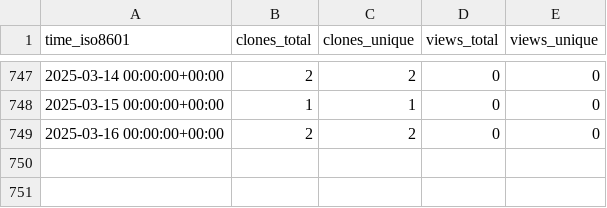
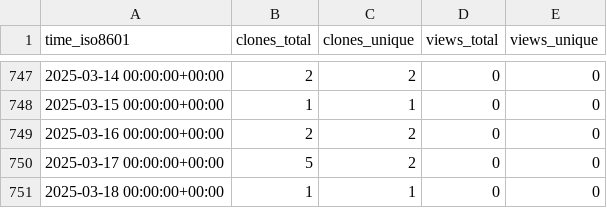
Before and after one commit to sarkar-s/CoRe, a CSV file: sarkar-s/CoRe/ghrs-data/views_clones_aggregate.csv, drawn as a sheet; only a part is shown, gaps mark what is left out; the diff names each change by its address in the sheet, - before the commit and + after, or states it on an @@ line.

```diff
--- a/sarkar-s/CoRe/ghrs-data/views_clones_aggregate.csv
+++ b/sarkar-s/CoRe/ghrs-data/views_clones_aggregate.csv
+row 750: 2025-03-17 00:00:00+00:00 | 5 | 2 | 0 | 0
+row 751: 2025-03-18 00:00:00+00:00 | 1 | 1 | 0 | 0
```
Also changed, not shown: 1 other file.
